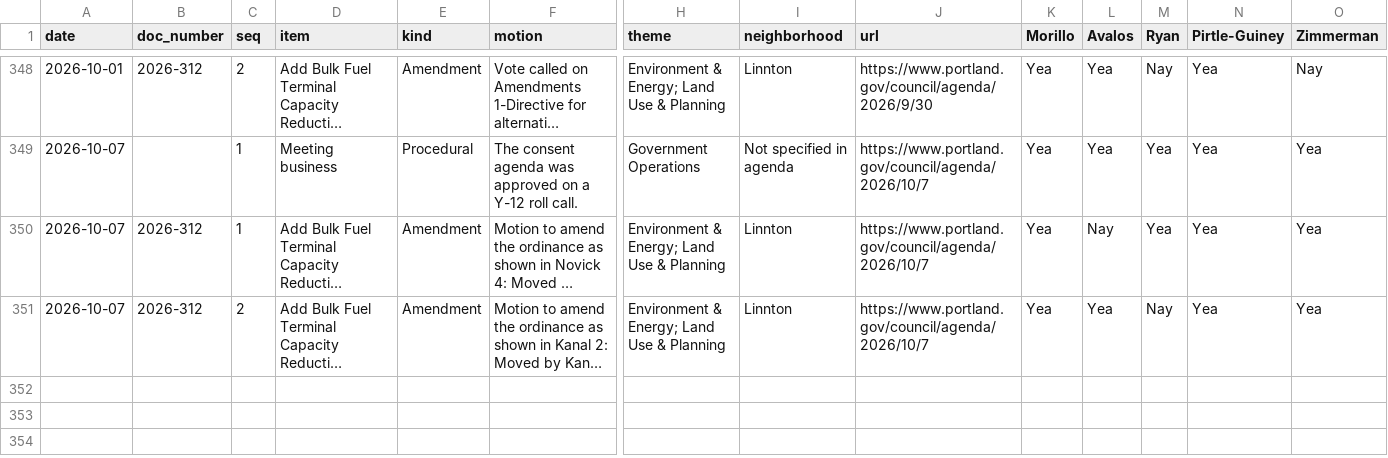
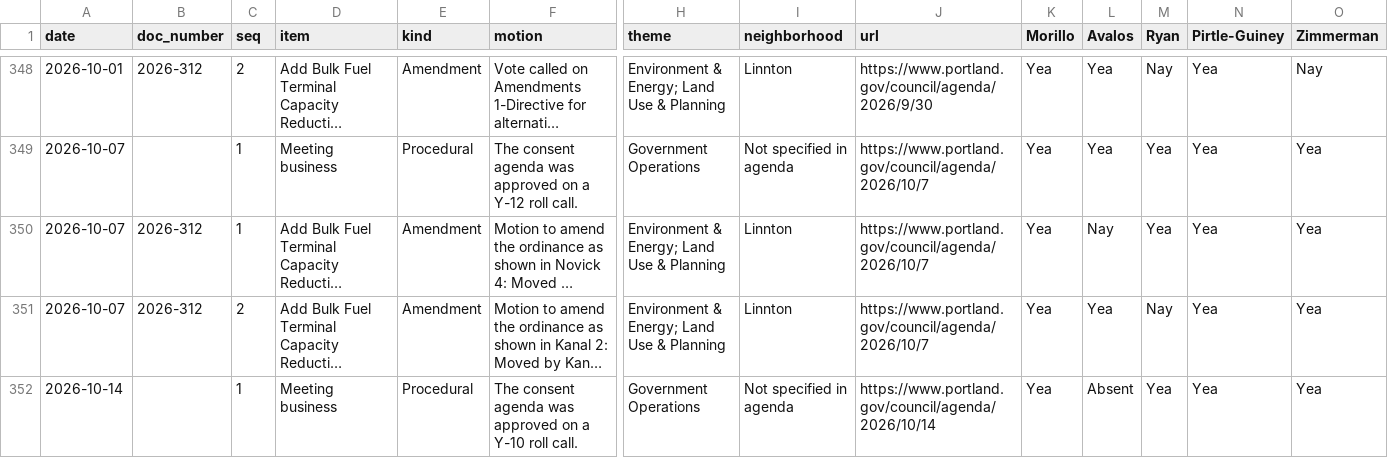
Before and after one commit to Portland-City-Council-Votes/pdxcouncilvotes, a CSV file: data/motions.csv, drawn as a sheet; only a part is shown, gaps mark what is left out; long unchanged cells end in …; rows hold the shown columns only; the diff names each change by its address in the sheet, - before the commit and + after, or states it on an @@ line.

```diff
--- a/data/motions.csv
+++ b/data/motions.csv
+row 352: 2026-10-14 |  | 1 | Meeting business | Procedural | The consent agenda was approved on a Y-10 roll call. | Government Operations | Not specified in agenda | https://www.portland.gov/council/agenda/2026/10/14 | Yea | Absent | Yea | Yea | Yea
```
Also changed, not shown: data/meetings.csv, data/votes.csv.
